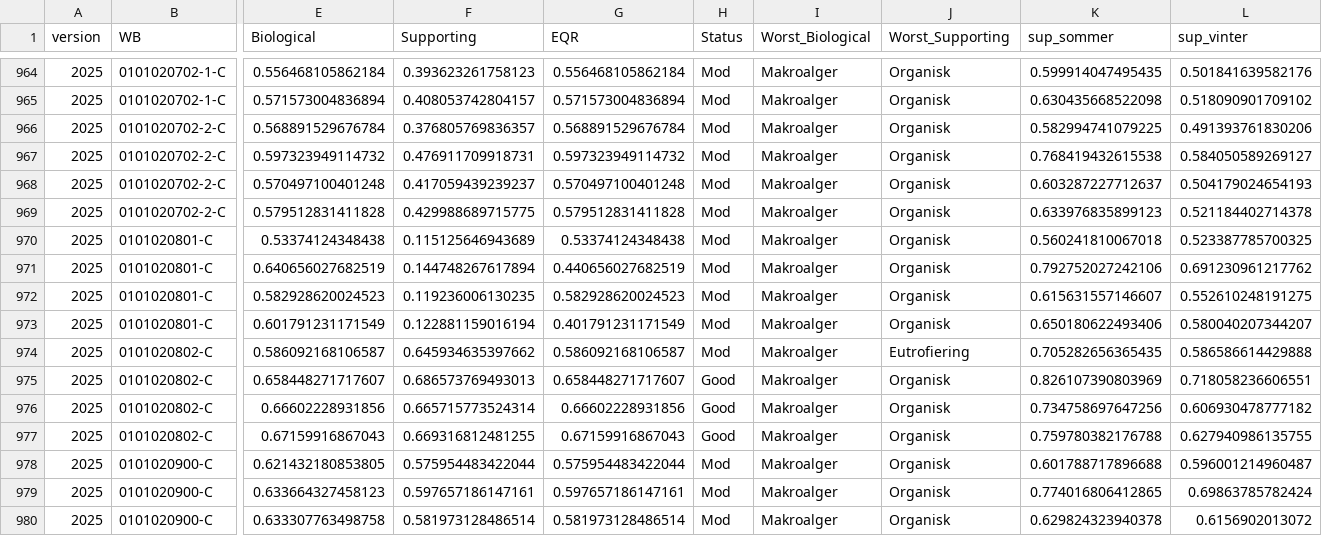
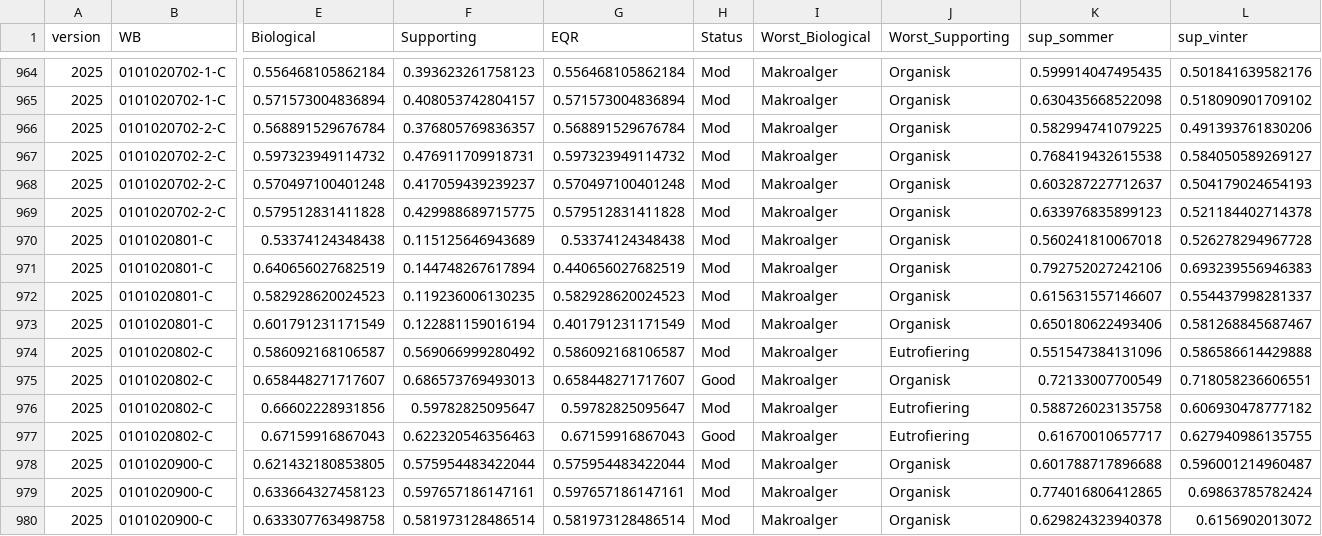
Before and after one commit to NIVANorge/MARTINI, a CSV file: app/WB_results_OF.csv, drawn as a sheet; only a part is shown, gaps mark what is left out; the diff names each change by its address in the sheet, - before the commit and + after, or states it on an @@ line.

```diff
--- a/app/WB_results_OF.csv
+++ b/app/WB_results_OF.csv
-L970 (sup_vinter): 0.523387785700325
+L970 (sup_vinter): 0.526278294967728
-L971 (sup_vinter): 0.691230961217762
+L971 (sup_vinter): 0.693239556946383
-L972 (sup_vinter): 0.552610248191275
+L972 (sup_vinter): 0.554437998281337
-L973 (sup_vinter): 0.580040207344207
+L973 (sup_vinter): 0.581268845687467
-F974 (Supporting): 0.645934635397662
+F974 (Supporting): 0.569066999280492
-K974 (sup_sommer): 0.705282656365435
+K974 (sup_sommer): 0.551547384131096
-K975 (sup_sommer): 0.826107390803969
+K975 (sup_sommer): 0.72133007700549
-F976 (Supporting): 0.665715773524314
+F976 (Supporting): 0.59782825095647
-G976 (EQR): 0.66602228931856
+G976 (EQR): 0.59782825095647
-H976 (Status): Good
+H976 (Status): Mod
-J976:J977 (Worst_Supporting): Organisk
+J976:J977 (Worst_Supporting): Eutrofiering
-K976 (sup_sommer): 0.734758697647256
+K976 (sup_sommer): 0.588726023135758
-F977 (Supporting): 0.669316812481255
+F977 (Supporting): 0.622320546356463
-K977 (sup_sommer): 0.759780382176788
+K977 (sup_sommer): 0.61670010657717
```
Also changed, not shown: 2 other files.
